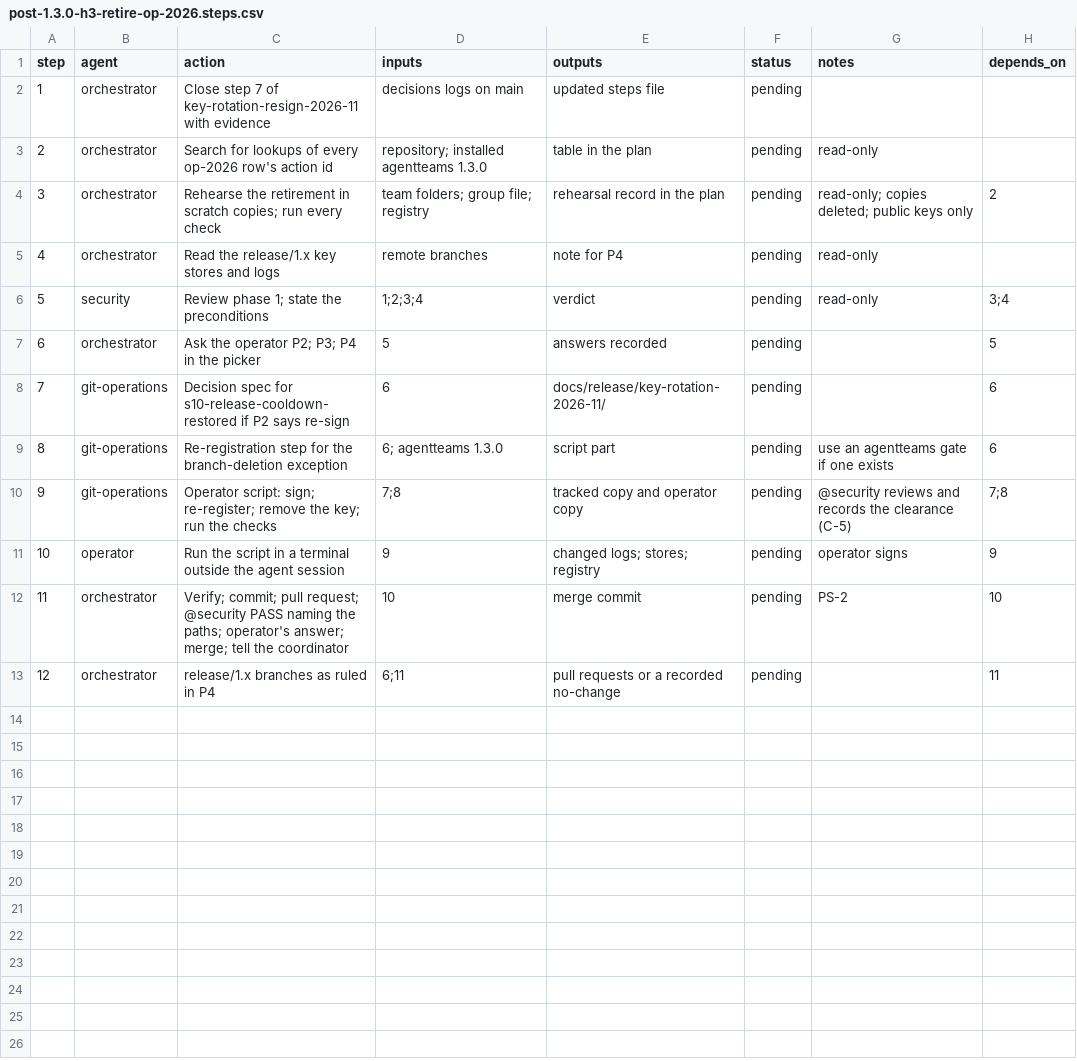
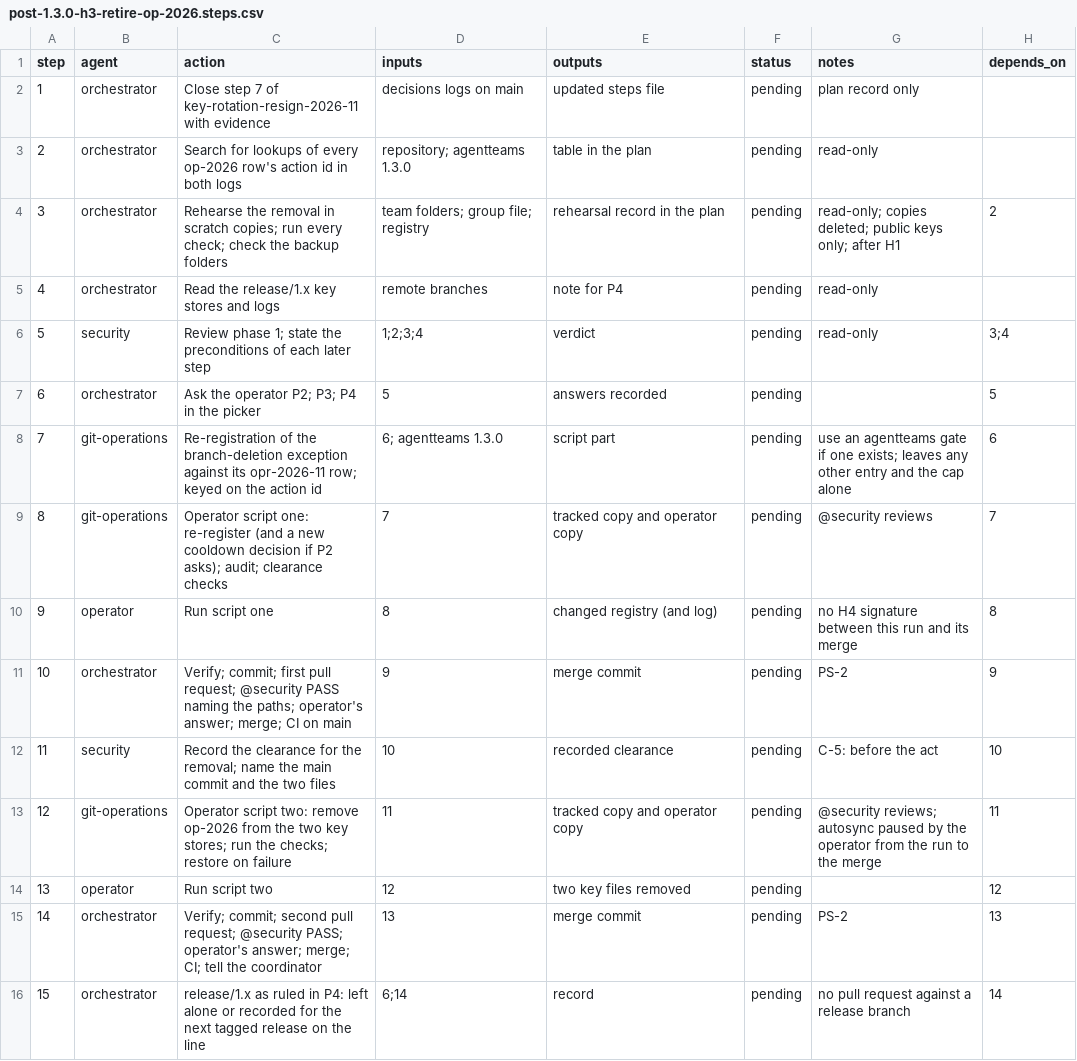
Before and after one commit to jlcatonjr/researchteam, a CSV file: references/plans/post-1.3.0-h3-retire-op-2026.steps.csv, drawn as a sheet; removed rows and columns are numbered as before the commit, all else as after; the diff names each change by its address in the sheet, - before the commit and + after, or states it on an @@ line.

```diff
--- a/references/plans/post-1.3.0-h3-retire-op-2026.steps.csv
+++ b/references/plans/post-1.3.0-h3-retire-op-2026.steps.csv
-G2 (notes): (empty)
+G2 (notes): plan record only
-C3 (action): …action id
+C3 (action): …action id in both logs
-D3 (inputs): repository; installed agentteams 1.3.0
+D3 (inputs): repository; agentteams 1.3.0
-C4 (action): Rehearse the retirement in scratch copies; run every check
+C4 (action): Rehearse the removal in scratch copies; run every check; check the backup folders
-G4 (notes): …public keys only
+G4 (notes): …public keys only; after H1
-C6 (action): …the preconditions
+C6 (action): …the preconditions of each later step
-row 8: 7 | git-operations | Decision spec for s10-release-cooldown-restored if P2 says re-sign | 6 | docs/release/key-rotation-2026-11/ | pending |  | 6
@@ column A (step) renumbered between rows 8 and 15 @@
-C8 (action): Re-registration step for the branch-deletion exception
+C8 (action): Re-registration of the branch-deletion exception against its opr-2026-11 row; keyed on the action id
-G8 (notes): …if one exists
+G8 (notes): …if one exists; leaves any other entry and the cap alone
-C9 (action): Operator script: sign; re-register; remove the key; run the checks
+C9 (action): Operator script one: re-register (and a new cooldown decision if P2 asks); audit; clearance checks
-D9 (inputs): 7;8
+D9 (inputs): 7
-G9 (notes): @security reviews and records the clearance (C-5)
+G9 (notes): @security reviews
-H9 (depends_on): 7;8
+H9 (depends_on): 7
+row 10: 9 | operator | Run script one | 8 | changed registry (and log) | pending | no H4 signature between this run and its merge | 8
-B11 (agent): operator
+B11 (agent): orchestrator
-C11 (action): Run the script in a terminal outside the agent session
+C11 (action): Verify; commit; first pull request; @security PASS naming the paths; operator's answer; merge; CI on main
-E11 (outputs): changed logs; stores; registry
+E11 (outputs): merge commit
-G11 (notes): operator signs
+G11 (notes): PS-2
+row 12: 11 | security | Record the clearance for the removal; name the main commit and the two files | 10 | recorded clearance | pending | C-5: before the act | 10
+row 13: 12 | git-operations | Operator script two: remove op-2026 from the two key stores; run the checks; restore on failure | 11 | tracked copy and operator copy | pending | @security reviews; autosync paused by the operator from the run to the merge | 11
+row 14: 13 | operator | Run script two | 12 | two key files removed | pending |  | 12
-C15 (action): Verify; commit; pull request; @security PASS naming the paths; operator's answer; merge; tell the…
+C15 (action): Verify; commit; second pull request; @security PASS; operator's answer; merge; CI; tell the…
-D15 (inputs): 10
+D15 (inputs): 13
-H15 (depends_on): 10
+H15 (depends_on): 13
-row 13: 12 | orchestrator | release/1.x branches as ruled in P4 | 6;11 | pull requests or a recorded no-change | pending |  | 11
+row 16: 15 | orchestrator | release/1.x as ruled in P4: left alone or recorded for the next tagged release on the line | 6;14 | record | pending | no pull request against a release branch | 14
```
Also changed, not shown: references/plans/post-1.3.0-h1-local-toolchain.steps.csv, references/plans/post-1.3.0-h5-survey-tools-a-d.steps.csv, 9 other files.
